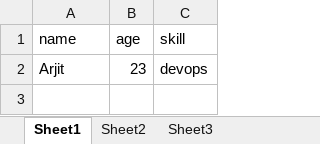
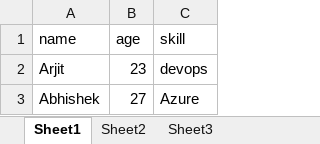
Before and after one commit to arjitautomation/bitbucket, an Excel workbook: sample.xlsx, sheet Sheet1, drawn as a sheet; values as stored, in another font and other column widths than the file's, no borders; the diff names each change by its address in the sheet, - before the commit and + after, or states it on an @@ line.

Commit message:
added sample

```diff
--- a/sample.xlsx (sheet Sheet1)
+++ b/sample.xlsx (sheet Sheet1)
+row 3: Abhishek | 27 | Azure
```
